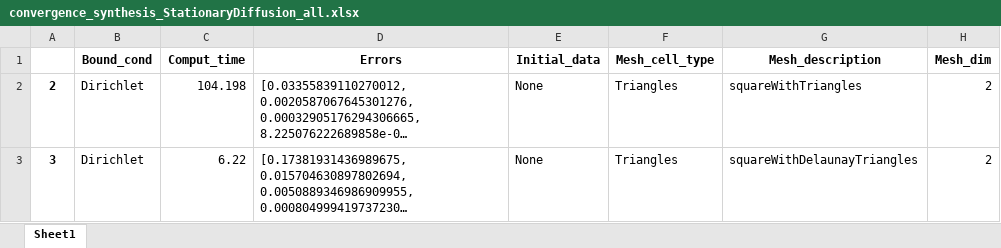
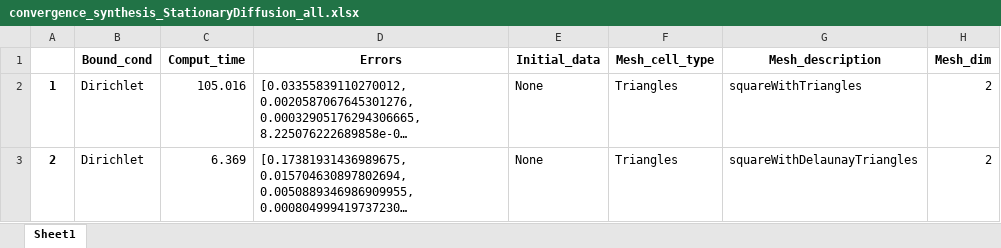
Before and after one commit to ndjinga/CoreFlows, an Excel workbook: examples/Python/Convergence/StationaryDiffusion/synthesis/convergence_synthesis_StationaryDiffusion_all.xlsx, sheet Sheet1, drawn as a sheet; only a part is shown; long unchanged cells end in …; values as stored, in another font and other column widths than the file's, no borders; the diff covers the shown part only; the diff names each change by its address in the sheet, - before the commit and + after, or states it on an @@ line.

Commit message:
Updated convergence table

```diff
--- a/examples/Python/Convergence/StationaryDiffusion/synthesis/convergence_synthesis_StationaryDiffusion_all.xlsx (sheet Sheet1)
+++ b/examples/Python/Convergence/StationaryDiffusion/synthesis/convergence_synthesis_StationaryDiffusion_all.xlsx (sheet Sheet1)
-A2: 2
+A2: 1
-C2 (Comput_time): 104.198
+C2 (Comput_time): 105.016
-A3: 3
+A3: 2
-C3 (Comput_time): 6.22
+C3 (Comput_time): 6.369
```
Also changed, not shown: 1 added row, 6 removed rows and 42 edited cells elsewhere in this sheet, examples/Python/Convergence/StationaryDiffusion/synthesis/convergence_synthesis_StationaryDiffusion_short.xlsx, 4 other files.
